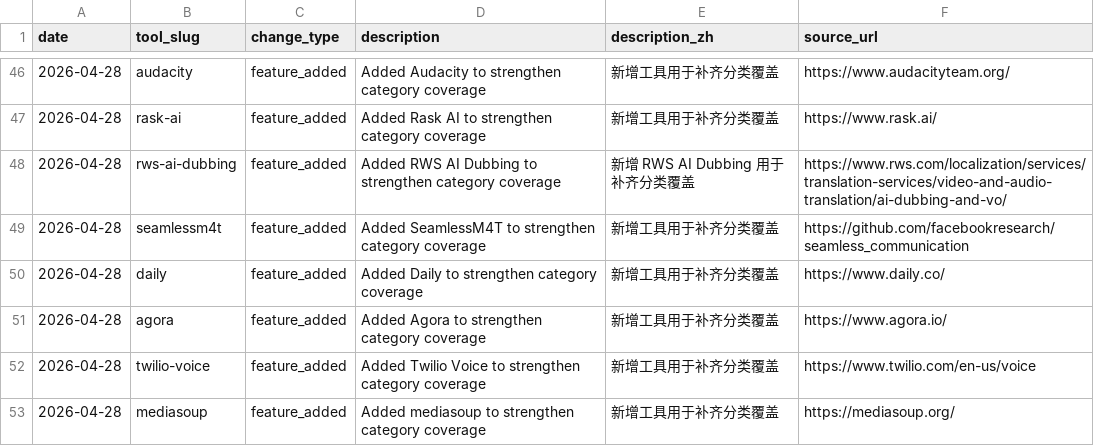
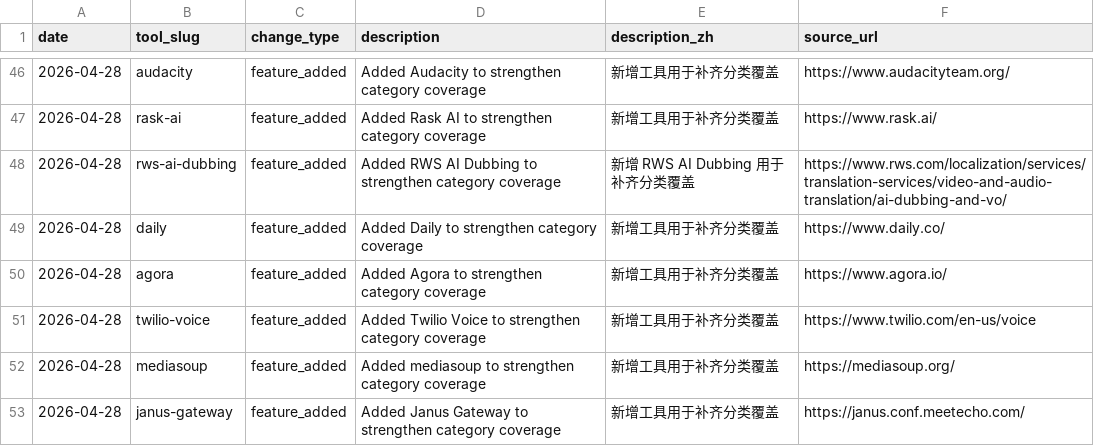
Before and after one commit to ryviuszero/voice-tools, a CSV file: data/changelog.csv, drawn as a sheet; only a part is shown, gaps mark what is left out; the shorter side is filled out with more unchanged rows.

Commit message:
remove seamlessm4t

```diff
--- a/data/changelog.csv
+++ b/data/changelog.csv
@@ -48,3 +48,2 @@ date,tool_slug,change_type,description,description_zh,source_url
 2026-04-28,rws-ai-dubbing,feature_added,"Added RWS AI Dubbing to strengthen category coverage","新增 RWS AI Dubbing 用于补齐分类覆盖",https://www.rws.com/localization/services/translation-services/video-and-audio-translation/ai-dubbing-and-vo/
-2026-04-28,seamlessm4t,feature_added,"Added SeamlessM4T to strengthen category coverage","新增工具用于补齐分类覆盖",https://github.com/facebookresearch/seamless_communication
 2026-04-28,daily,feature_added,"Added Daily to strengthen category coverage","新增工具用于补齐分类覆盖",https://www.daily.co/
```
Also changed, not shown: 4 other files.
